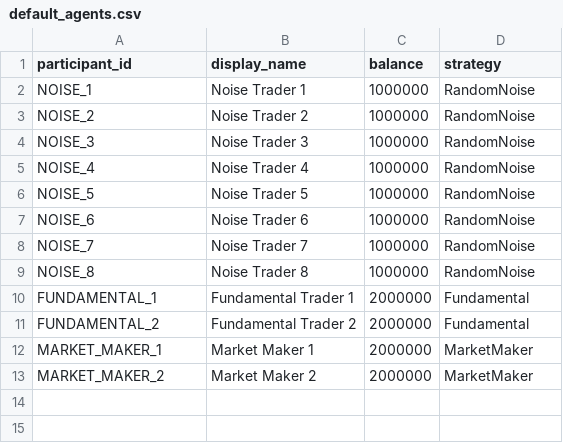
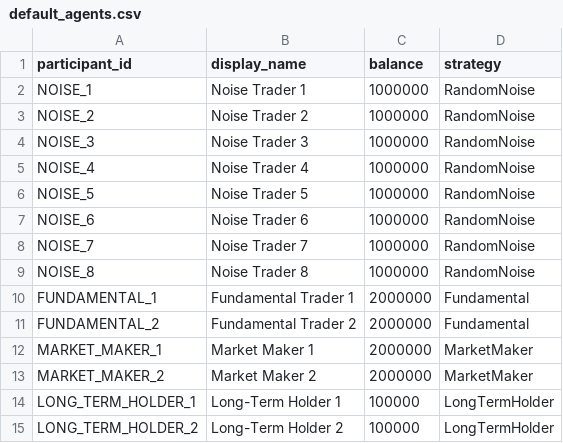
Before and after one commit to wlucas30/mini-stock-exchange, a CSV file: config/default_agents.csv, drawn as a sheet; the diff names each change by its address in the sheet, - before the commit and + after, or states it on an @@ line.

Commit message:
Add LongTermHolder participants

```diff
--- a/config/default_agents.csv
+++ b/config/default_agents.csv
+row 14: LONG_TERM_HOLDER_1 | Long-Term Holder 1 | 100000 | LongTermHolder
+row 15: LONG_TERM_HOLDER_2 | Long-Term Holder 2 | 100000 | LongTermHolder
```
Also changed, not shown: 10 other files.
